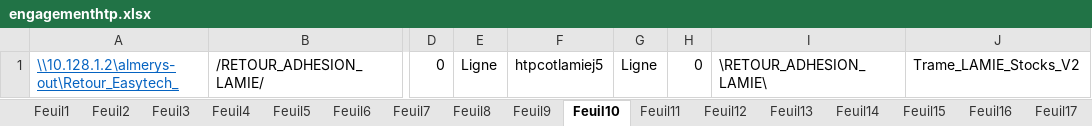
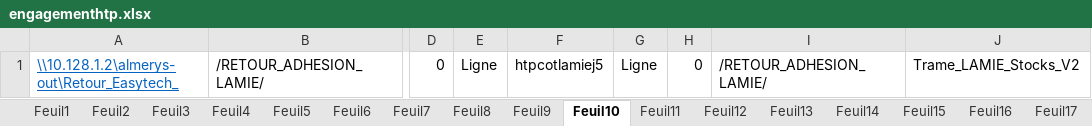
Before and after one commit to FelanaRakotoarijaona/Automatisation-reporting, an Excel workbook: engagementhtp.xlsx, sheet Feuil10, drawn as a sheet; only a part is shown, gaps mark what is left out; values as stored, in another font and other column widths than the file's, no borders; the diff names each change by its address in the sheet, - before the commit and + after, or states it on an @@ line.

```diff
--- a/engagementhtp.xlsx (sheet Feuil10)
+++ b/engagementhtp.xlsx (sheet Feuil10)
-I1: \RETOUR_ADHESION_LAMIE\
+I1: /RETOUR_ADHESION_LAMIE/
```
Also changed, not shown: sheet Feuil4, sheet Feuil11, sheet Feuil3, sheet Feuil2, sheet Feuil13, sheet Feuil14, 15 more sheets.
